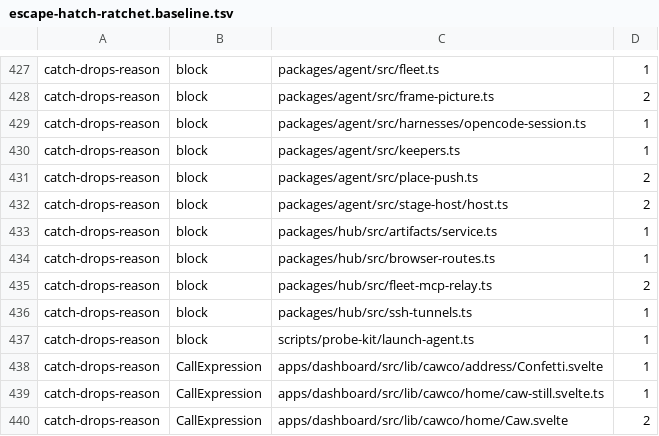
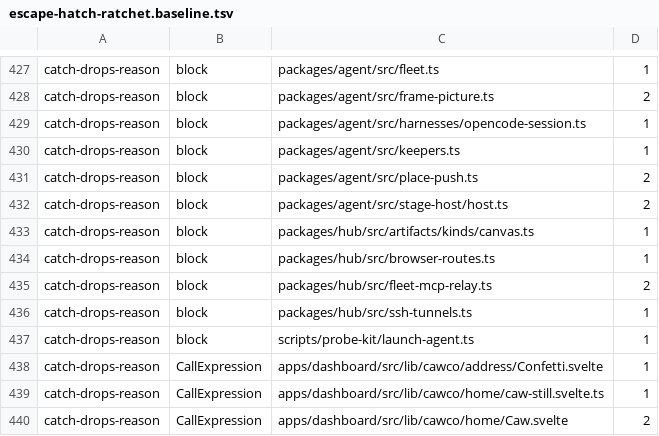
Before and after one commit to Bewinxed/cawco, a TSV file: scripts/escape-hatch-ratchet.baseline.tsv, drawn as a sheet; only a part is shown, gaps mark what is left out.

```diff
--- a/scripts/escape-hatch-ratchet.baseline.tsv
+++ b/scripts/escape-hatch-ratchet.baseline.tsv
@@ -432,3 +432,3 @@ catch-drops-reason	block	packages/agent/src/place-push.ts	2
 catch-drops-reason	block	packages/agent/src/stage-host/host.ts	2
-catch-drops-reason	block	packages/hub/src/artifacts/service.ts	1
+catch-drops-reason	block	packages/hub/src/artifacts/kinds/canvas.ts	1
 catch-drops-reason	block	packages/hub/src/browser-routes.ts	1
```
Also changed, not shown: scripts/import-rules.baseline.tsv, 3 other files.
